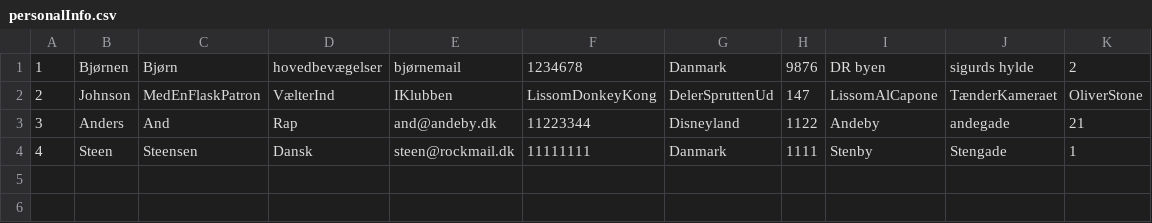
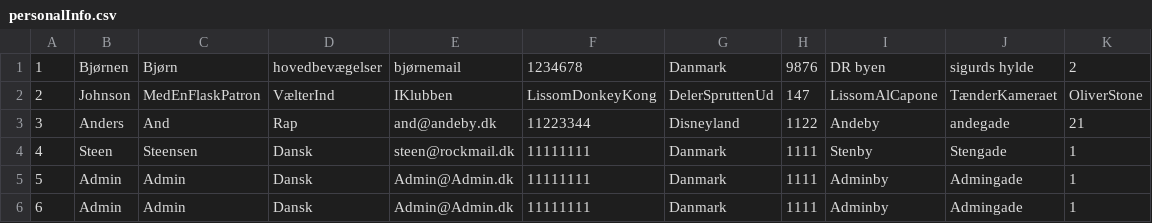
Before and after one commit to brynet4183/OOP_semster_project, a CSV file: target/classes/files/personalInfo.csv, drawn as a sheet.

Commit message:
fixed hardcoded goto + added more teams and admins

```diff
--- a/target/classes/files/personalInfo.csv
+++ b/target/classes/files/personalInfo.csv
@@ -4 +4,3 @@
 4;Steen;Steensen;Dansk;steen@rockmail.dk;11111111;Danmark;1111;Stenby;Stengade;1
+5;Admin;Admin;Dansk;Admin@Admin.dk;11111111;Danmark;1111;Adminby;Admingade;1
+6;Admin;Admin;Dansk;Admin@Admin.dk;11111111;Danmark;1111;Adminby;Admingade;1
```
Also changed, not shown: 7 other files.
